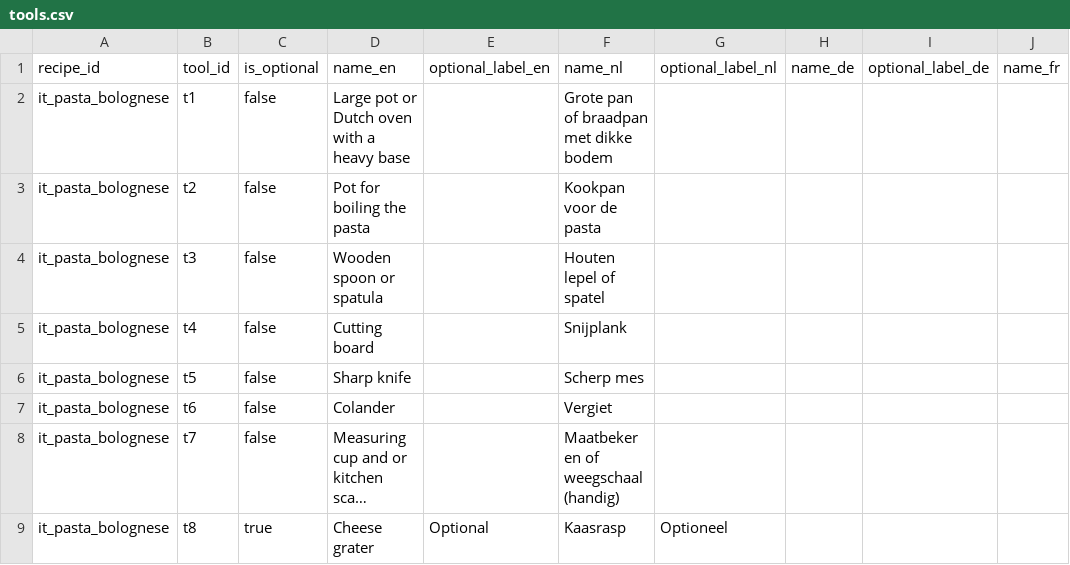
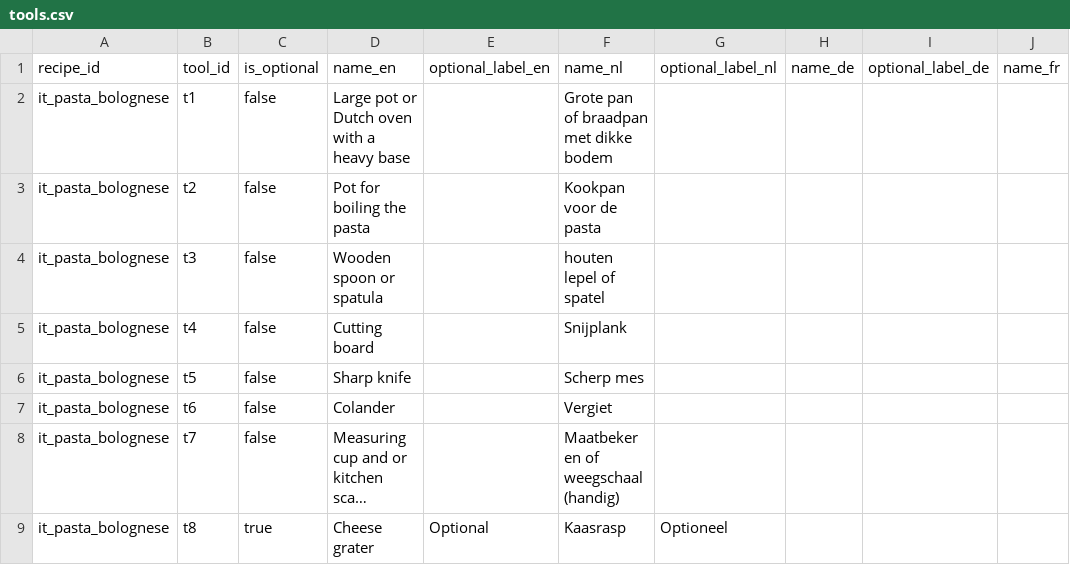
Before and after one commit to somersjens/Traditional-Chef, a CSV file: recipe_import/tools.csv, drawn as a sheet; only a part is shown; long unchanged cells end in …; the diff names each change by its address in the sheet, - before the commit and + after, or states it on an @@ line.

```diff
--- a/recipe_import/tools.csv
+++ b/recipe_import/tools.csv
-F4 (name_nl): Houten lepel of spatel
+F4 (name_nl): houten lepel of spatel
```
Also changed, not shown: recipe_import/groceries.csv, recipe_import/recipes.csv, 2 other files.
